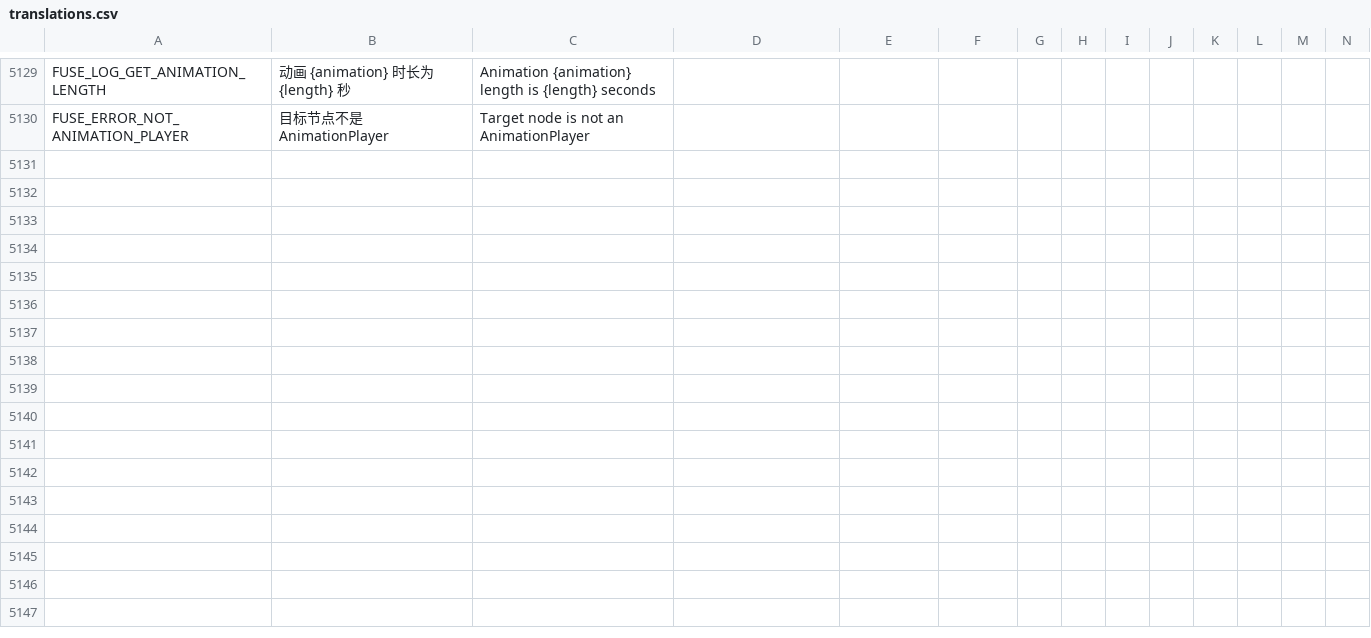
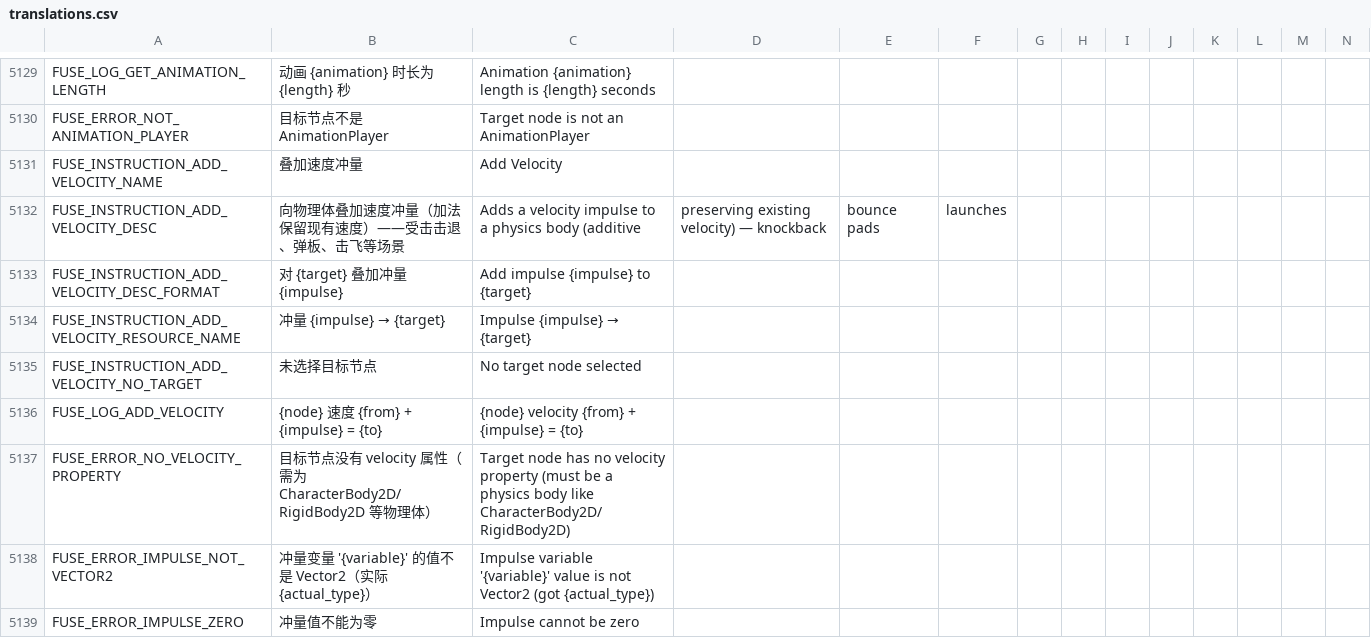
Before and after one commit to kenyonxu/fuse, a CSV file: addons/fuse/localization/translations.csv, drawn as a sheet; only a part is shown, gaps mark what is left out; rows hold the shown columns only; the diff names each change by its address in the sheet, - before the commit and + after, or states it on an @@ line.

Commit message:
feat(instructions): AddVelocity 速度冲量指令（加法叠加保留现有速度，DIRECT/VARIABLE 双轨）——受击击退/弹板/击飞通用；controller 锁移动改摩擦衰减配合（禁输入不冻物理）

```diff
--- a/addons/fuse/localization/translations.csv
+++ b/addons/fuse/localization/translations.csv
+row 5131: FUSE_INSTRUCTION_ADD_VELOCITY_NAME | 叠加速度冲量 | Add Velocity
+row 5132: FUSE_INSTRUCTION_ADD_VELOCITY_DESC | 向物理体叠加速度冲量（加法保留现有速度）——受击击退、弹板、击飞等场景 | Adds a velocity impulse to a physics body (additive | preserving existing velocity) — knockback | bounce pads | launches
+row 5133: FUSE_INSTRUCTION_ADD_VELOCITY_DESC_FORMAT | 对 {target} 叠加冲量 {impulse} | Add impulse {impulse} to {target}
+row 5134: FUSE_INSTRUCTION_ADD_VELOCITY_RESOURCE_NAME | 冲量 {impulse} → {target} | Impulse {impulse} → {target}
+row 5135: FUSE_INSTRUCTION_ADD_VELOCITY_NO_TARGET | 未选择目标节点 | No target node selected
+row 5136: FUSE_LOG_ADD_VELOCITY | {node} 速度 {from} + {impulse} = {to} | {node} velocity {from} + {impulse} = {to}
+row 5137: FUSE_ERROR_NO_VELOCITY_PROPERTY | 目标节点没有 velocity 属性（需为 CharacterBody2D/RigidBody2D 等物理体） | Target node has no velocity property (must be a physics body like CharacterBody2D/RigidBody2D)
+row 5138: FUSE_ERROR_IMPULSE_NOT_VECTOR2 | 冲量变量 '{variable}' 的值不是 Vector2（实际 {actual_type}） | Impulse variable '{variable}' value is not Vector2 (got {actual_type})
+row 5139: FUSE_ERROR_IMPULSE_ZERO | 冲量值不能为零 | Impulse cannot be zero
```
Also changed, not shown: 9 other files.
